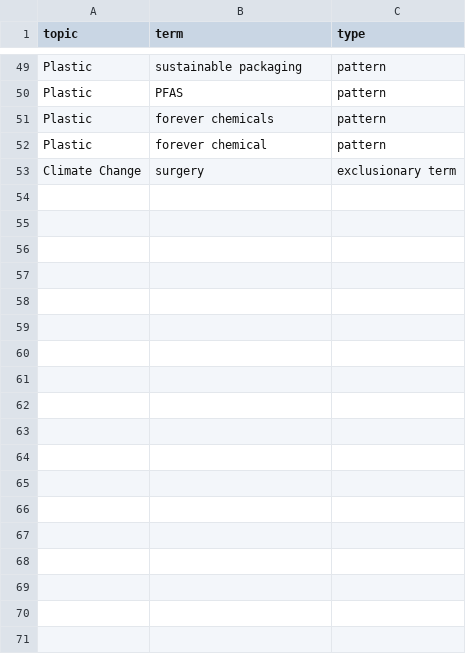
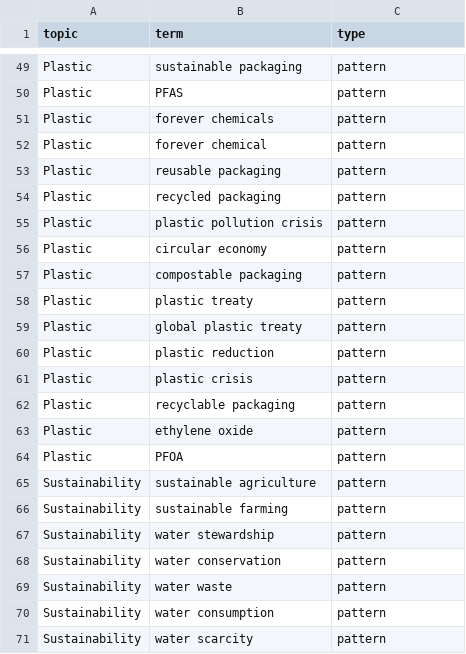
Before and after one commit to krichards-gr/earnings-call-transcript-analysis, a CSV file: updated_issue_config_inputs.csv, drawn as a sheet; only a part is shown, gaps mark what is left out; the diff covers the shown part only.

```diff
--- a/updated_issue_config_inputs.csv
+++ b/updated_issue_config_inputs.csv
@@ -52,2 +52,20 @@ Plastic,forever chemicals,pattern
 Plastic,forever chemical,pattern
-Climate Change,surgery,exclusionary term
+Plastic,reusable packaging,pattern
+Plastic,recycled packaging,pattern
+Plastic,plastic pollution crisis,pattern
+Plastic,circular economy,pattern
+Plastic,compostable packaging,pattern
+Plastic,plastic treaty,pattern
+Plastic,global plastic treaty,pattern
+Plastic,plastic reduction,pattern
+Plastic,plastic crisis,pattern
+Plastic,recyclable packaging,pattern
+Plastic,ethylene oxide,pattern
+Plastic,PFOA,pattern
+Sustainability,sustainable agriculture,pattern
+Sustainability,sustainable farming,pattern
+Sustainability,water stewardship,pattern
+Sustainability,water conservation,pattern
+Sustainability,water waste,pattern
+Sustainability,water consumption,pattern
+Sustainability,water scarcity,pattern
```
Also changed, not shown: 39 added rows elsewhere in this file.
